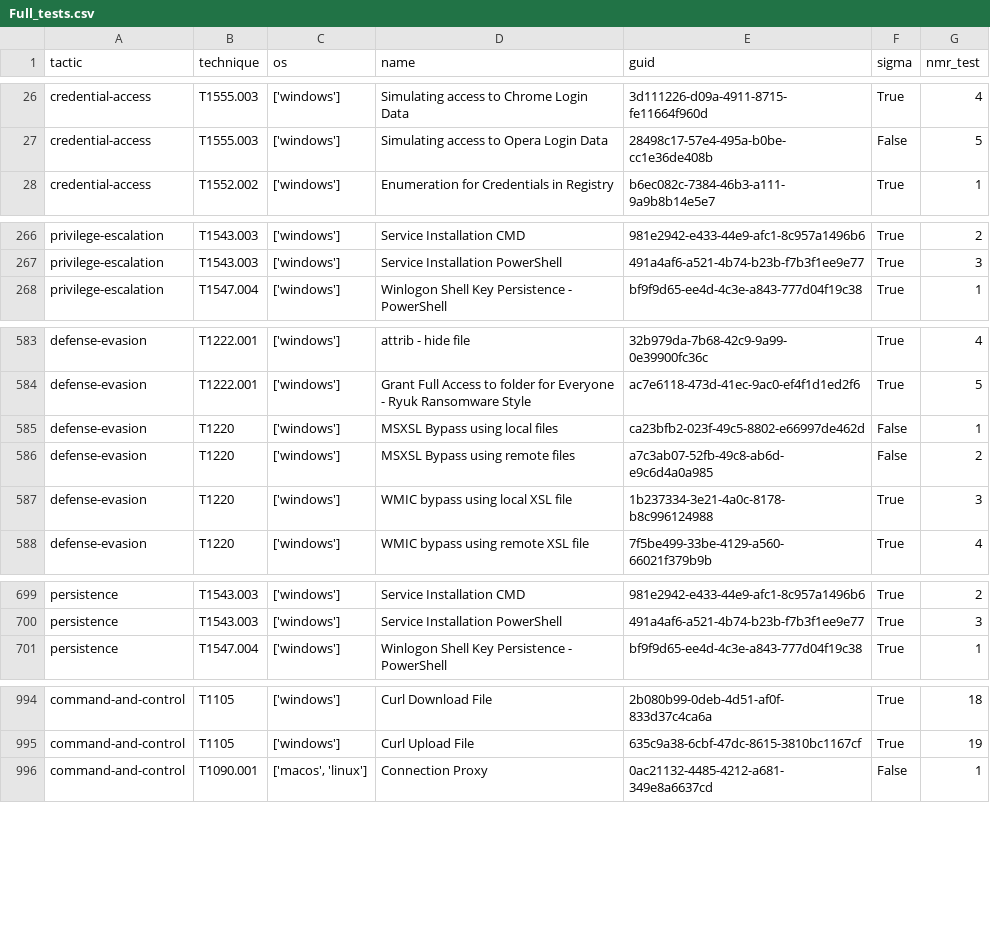
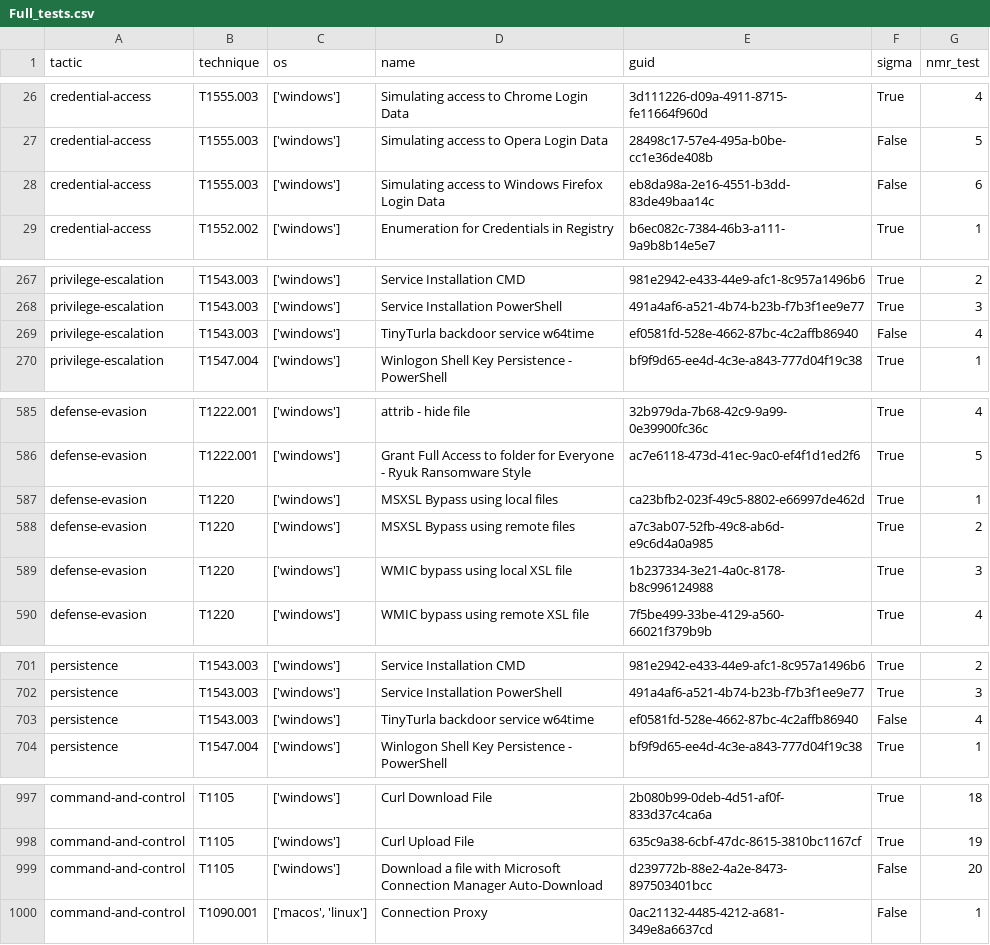
Before and after one commit to frack113/sigma_redcanaryco, a CSV file: Full_tests.csv, drawn as a sheet; only a part is shown, gaps mark what is left out; the diff covers the shown part only.

Commit message:
windows rules

```diff
--- a/Full_tests.csv
+++ b/Full_tests.csv
@@ -27,2 +27,3 @@ credential-access;T1555.003;['windows'];Simulating access to Chrome Login Data;3
 credential-access;T1555.003;['windows'];Simulating access to Opera Login Data;28498c17-57e4-495a-b0be-cc1e36de408b;False;5
+credential-access;T1555.003;['windows'];Simulating access to Windows Firefox Login Data;eb8da98a-2e16-4551-b3dd-83de49baa14c;False;6
 credential-access;T1552.002;['windows'];Enumeration for Credentials in Registry;b6ec082c-7384-46b3-a111-9a9b8b14e5e7;True;1
@@ -267,2 +268,3 @@ privilege-escalation;T1543.003;['windows'];Service Installation CMD;981e2942-e43
 privilege-escalation;T1543.003;['windows'];Service Installation PowerShell;491a4af6-a521-4b74-b23b-f7b3f1ee9e77;True;3
+privilege-escalation;T1543.003;['windows'];TinyTurla backdoor service w64time;ef0581fd-528e-4662-87bc-4c2affb86940;False;4
 privilege-escalation;T1547.004;['windows'];Winlogon Shell Key Persistence - PowerShell;bf9f9d65-ee4d-4c3e-a843-777d04f19c38;True;1
@@ -584,4 +586,4 @@ defense-evasion;T1222.001;['windows'];attrib - hide file;32b979da-7b68-42c9-9a99
 defense-evasion;T1222.001;['windows'];Grant Full Access to folder for Everyone - Ryuk Ransomware Style;ac7e6118-473d-41ec-9ac0-ef4f1d1ed2f6;True;5
-defense-evasion;T1220;['windows'];MSXSL Bypass using local files;ca23bfb2-023f-49c5-8802-e66997de462d;False;1
-defense-evasion;T1220;['windows'];MSXSL Bypass using remote files;a7c3ab07-52fb-49c8-ab6d-e9c6d4a0a985;False;2
+defense-evasion;T1220;['windows'];MSXSL Bypass using local files;ca23bfb2-023f-49c5-8802-e66997de462d;True;1
+defense-evasion;T1220;['windows'];MSXSL Bypass using remote files;a7c3ab07-52fb-49c8-ab6d-e9c6d4a0a985;True;2
 defense-evasion;T1220;['windows'];WMIC bypass using local XSL file;1b237334-3e21-4a0c-8178-b8c996124988;True;3
@@ -700,2 +702,3 @@ persistence;T1543.003;['windows'];Service Installation CMD;981e2942-e433-44e9-af
 persistence;T1543.003;['windows'];Service Installation PowerShell;491a4af6-a521-4b74-b23b-f7b3f1ee9e77;True;3
+persistence;T1543.003;['windows'];TinyTurla backdoor service w64time;ef0581fd-528e-4662-87bc-4c2affb86940;False;4
 persistence;T1547.004;['windows'];Winlogon Shell Key Persistence - PowerShell;bf9f9d65-ee4d-4c3e-a843-777d04f19c38;True;1
@@ -995,2 +998,3 @@ command-and-control;T1105;['windows'];Curl Download File;2b080b99-0deb-4d51-af0f
 command-and-control;T1105;['windows'];Curl Upload File;635c9a38-6cbf-47dc-8615-3810bc1167cf;True;19
+command-and-control;T1105;['windows'];Download a file with Microsoft Connection Manager Auto-Download;d239772b-88e2-4a2e-8473-897503401bcc;False;20
 command-and-control;T1090.001;['macos', 'linux'];Connection Proxy;0ac21132-4485-4212-a681-349e8a6637cd;False;1
```
Also changed, not shown: 3 edited cells elsewhere in this file, missing_tests.csv, 5 other files.
